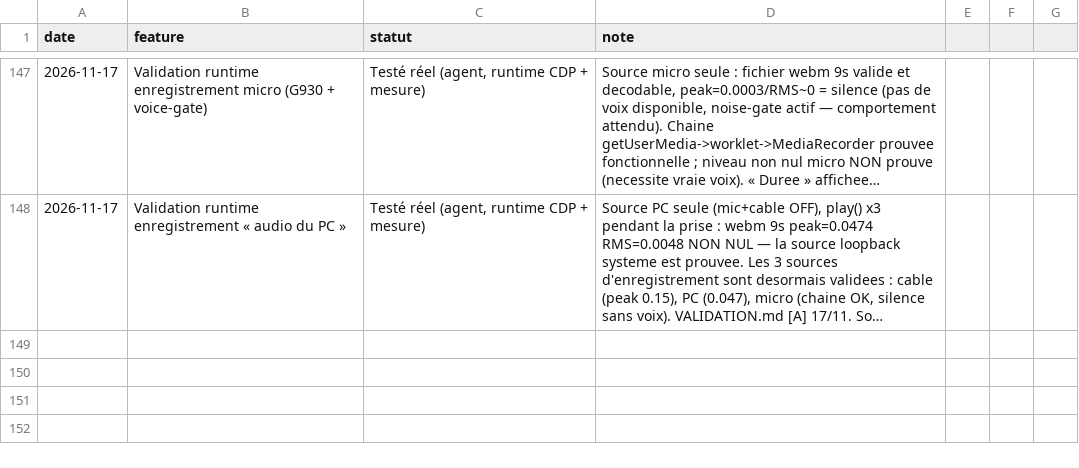
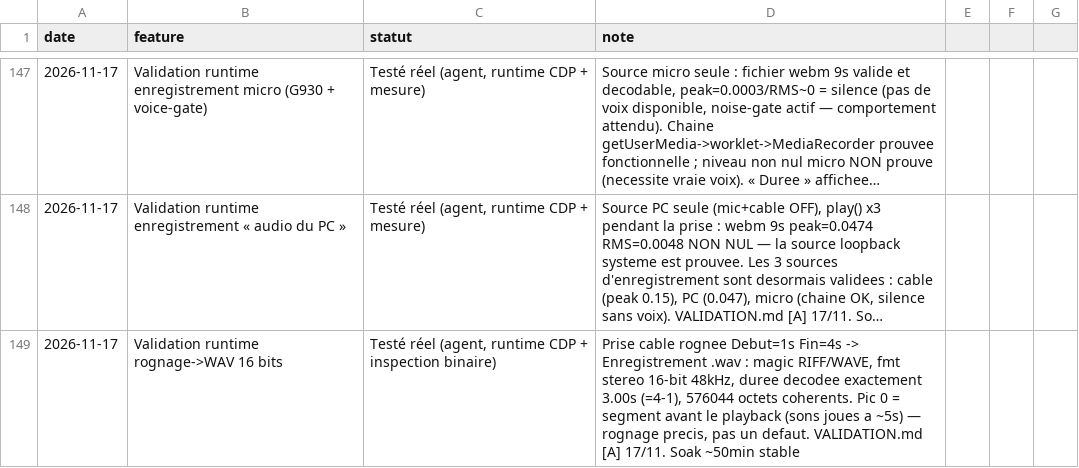
Before and after one commit to sidburn99-ux/SoundFart, a TSV file: suivi.tsv, drawn as a sheet; only a part is shown, gaps mark what is left out; long unchanged cells end in …; the diff names each change by its address in the sheet, - before the commit and + after, or states it on an @@ line.

```diff
--- a/suivi.tsv
+++ b/suivi.tsv
+row 149: 2026-11-17 | Validation runtime rognage->WAV 16 bits | Testé réel (agent, runtime CDP + inspection binaire) | Prise cable rognee Debut=1s Fin=4s -> Enregistrement .wav : magic RIFF/WAVE, fmt stereo 16-bit 48kHz, duree decodee exactement 3.00s (=4-1), 576044 octets coherents. Pic 0 = segment avant le playback (sons joues a ~5s) — rognage precis, pas un defaut. VALIDATION.md [A] 17/11. Soak ~50min stable
```
Also changed, not shown: 2 other files.
